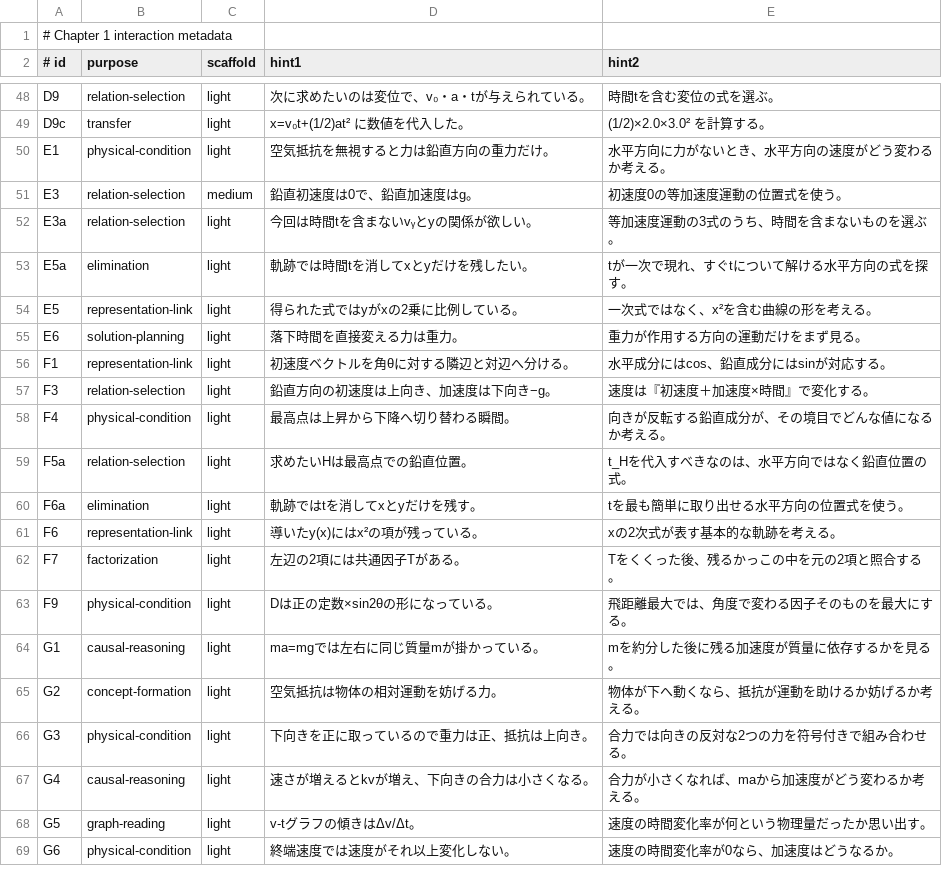
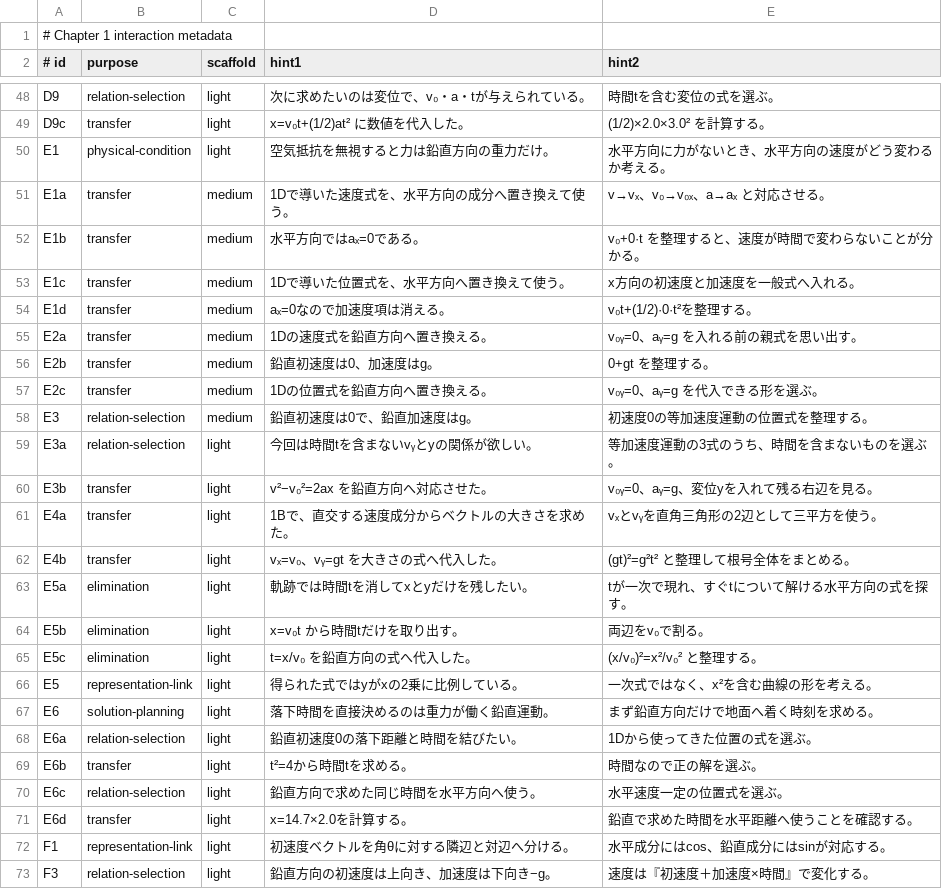
Before and after one commit to rrikunagasige-dot/kyotsu-step-web, a TSV file: docs/physics-ch01/prototypes/CH1_INTERACTION_METADATA.tsv, drawn as a sheet; only a part is shown, gaps mark what is left out; the shorter side is filled out with more unchanged rows.

```diff
--- a/docs/physics-ch01/prototypes/CH1_INTERACTION_METADATA.tsv
+++ b/docs/physics-ch01/prototypes/CH1_INTERACTION_METADATA.tsv
@@ -50,7 +50,23 @@ D9c	transfer	light	x=v₀t+(1/2)at² に数値を代入した。	(1/2)×2.0×3.0
 E1	physical-condition	light	空気抵抗を無視すると力は鉛直方向の重力だけ。	水平方向に力がないとき、水平方向の速度がどう変わるか考える。
-E3	relation-selection	medium	鉛直初速度は0で、鉛直加速度はg。	初速度0の等加速度運動の位置式を使う。
+E1a	transfer	medium	1Dで導いた速度式を、水平方向の成分へ置き換えて使う。	v→vₓ、v₀→v₀ₓ、a→aₓ と対応させる。
+E1b	transfer	medium	水平方向ではaₓ=0である。	v₀+0·t を整理すると、速度が時間で変わらないことが分かる。
+E1c	transfer	medium	1Dで導いた位置式を、水平方向へ置き換えて使う。	x方向の初速度と加速度を一般式へ入れる。
+E1d	transfer	medium	aₓ=0なので加速度項は消える。	v₀t+(1/2)·0·t²を整理する。
+E2a	transfer	medium	1Dの速度式を鉛直方向へ置き換える。	v₀ᵧ=0、aᵧ=g を入れる前の親式を思い出す。
+E2b	transfer	medium	鉛直初速度は0、加速度はg。	0+gt を整理する。
+E2c	transfer	medium	1Dの位置式を鉛直方向へ置き換える。	v₀ᵧ=0、aᵧ=g を代入できる形を選ぶ。
+E3	relation-selection	medium	鉛直初速度は0で、鉛直加速度はg。	初速度0の等加速度運動の位置式を整理する。
 E3a	relation-selection	light	今回は時間tを含まないvᵧとyの関係が欲しい。	等加速度運動の3式のうち、時間を含まないものを選ぶ。
+E3b	transfer	light	v²−v₀²=2ax を鉛直方向へ対応させた。	v₀ᵧ=0、aᵧ=g、変位yを入れて残る右辺を見る。
+E4a	transfer	light	1Bで、直交する速度成分からベクトルの大きさを求めた。	vₓとvᵧを直角三角形の2辺として三平方を使う。
+E4b	transfer	light	vₓ=v₀、vᵧ=gt を大きさの式へ代入した。	(gt)²=g²t² と整理して根号全体をまとめる。
 E5a	elimination	light	軌跡では時間tを消してxとyだけを残したい。	tが一次で現れ、すぐtについて解ける水平方向の式を探す。
+E5b	elimination	light	x=v₀t から時間tだけを取り出す。	両辺をv₀で割る。
+E5c	elimination	light	t=x/v₀ を鉛直方向の式へ代入した。	(x/v₀)²=x²/v₀² と整理する。
 E5	representation-link	light	得られた式ではyがxの2乗に比例している。	一次式ではなく、x²を含む曲線の形を考える。
-E6	solution-planning	light	落下時間を直接変える力は重力。	重力が作用する方向の運動だけをまず見る。
+E6	solution-planning	light	落下時間を直接決めるのは重力が働く鉛直運動。	まず鉛直方向だけで地面へ着く時刻を求める。
+E6a	relation-selection	light	鉛直初速度0の落下距離と時間を結びたい。	1Dから使ってきた位置の式を選ぶ。
+E6b	transfer	light	t²=4から時間tを求める。	時間なので正の解を選ぶ。
+E6c	relation-selection	light	鉛直方向で求めた同じ時間を水平方向へ使う。	水平速度一定の位置式を選ぶ。
+E6d	transfer	light	x=14.7×2.0を計算する。	鉛直で求めた時間を水平距離へ使うことを確認する。
 F1	representation-link	light	初速度ベクトルを角θに対する隣辺と対辺へ分ける。	水平成分にはcos、鉛直成分にはsinが対応する。
```
Also changed, not shown: 8 other files.
